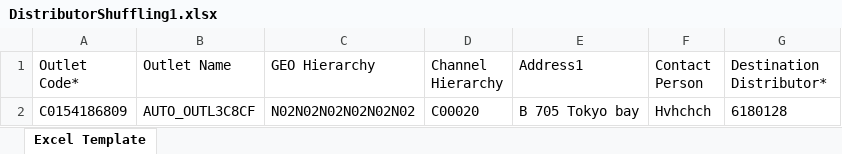
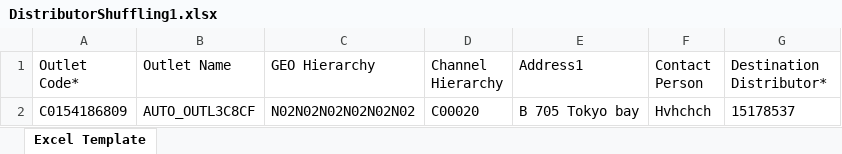
Before and after one commit to hadiimran00/ExcelGenerator, an Excel workbook: ResourcesPK/DistributorShuffling1.xlsx, sheet Excel Template, drawn as a sheet; values as stored, in another font and other column widths than the file's, no borders; the diff names each change by its address in the sheet, - before the commit and + after, or states it on an @@ line.

```diff
--- a/ResourcesPK/DistributorShuffling1.xlsx (sheet Excel Template)
+++ b/ResourcesPK/DistributorShuffling1.xlsx (sheet Excel Template)
-G2 (Destination Distributor*): 6180128
+G2 (Destination Distributor*): 15178537
```
Also changed, not shown: ResourcesPK/ExcelTemplateForOutletCreation.xlsx, ResourcesPK/LmtOrderCreationExcel.xlsx, 20 other files.
